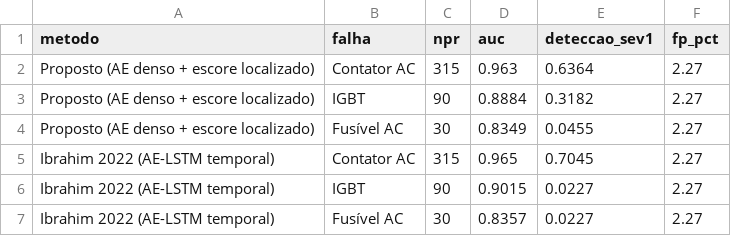
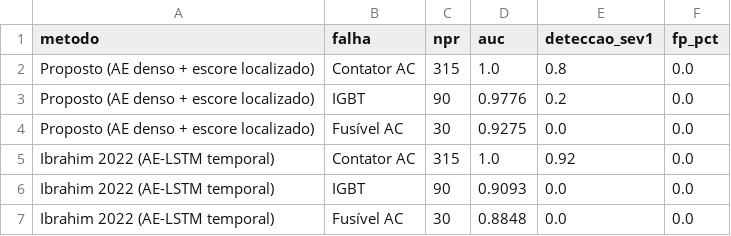
Before and after one commit to TheMagicIAn-creator/mestrado-utfpr, a CSV file: resultados/macro/comparacao_tabela.csv, drawn as a sheet.

```diff
--- a/resultados/macro/comparacao_tabela.csv
+++ b/resultados/macro/comparacao_tabela.csv
@@ -1,7 +1,7 @@
 metodo,falha,npr,auc,deteccao_sev1,fp_pct
-Proposto (AE denso + escore localizado),Contator AC,315,0.963,0.6364,2.27
-Proposto (AE denso + escore localizado),IGBT,90,0.8884,0.3182,2.27
-Proposto (AE denso + escore localizado),Fusível AC,30,0.8349,0.0455,2.27
-Ibrahim 2022 (AE-LSTM temporal),Contator AC,315,0.965,0.7045,2.27
-Ibrahim 2022 (AE-LSTM temporal),IGBT,90,0.9015,0.0227,2.27
-Ibrahim 2022 (AE-LSTM temporal),Fusível AC,30,0.8357,0.0227,2.27
+Proposto (AE denso + escore localizado),Contator AC,315,1.0,0.8,0.0
+Proposto (AE denso + escore localizado),IGBT,90,0.9776,0.2,0.0
+Proposto (AE denso + escore localizado),Fusível AC,30,0.9275,0.0,0.0
+Ibrahim 2022 (AE-LSTM temporal),Contator AC,315,1.0,0.92,0.0
+Ibrahim 2022 (AE-LSTM temporal),IGBT,90,0.9093,0.0,0.0
+Ibrahim 2022 (AE-LSTM temporal),Fusível AC,30,0.8848,0.0,0.0
```
Also changed, not shown: resultados/macro/ibrahim_tabela.csv, 7 other files.
